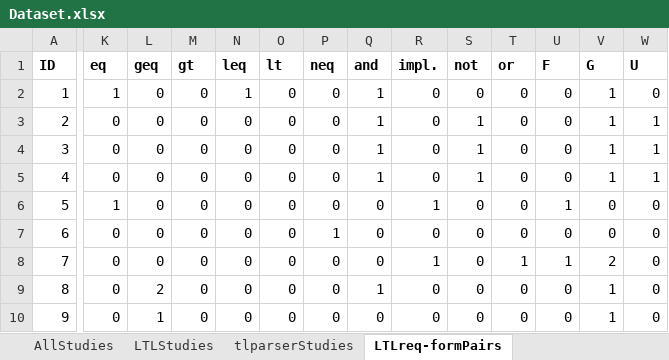
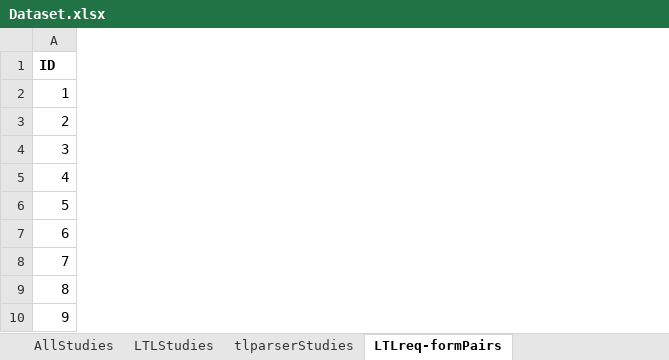
Before and after one commit to SEG-UNIBE/tlparser, an Excel workbook: data/Edge_IoT/Dataset.xlsx, sheet LTLreq-formPairs, drawn as a sheet; only a part is shown, gaps mark what is left out; values as stored, in another font and other column widths than the file's, no borders; the diff covers the shown part only; the diff names each change by its address in the sheet, - before the commit and + after, or states it on an @@ line.

```diff
--- a/data/Edge_IoT/Dataset.xlsx (sheet LTLreq-formPairs)
+++ b/data/Edge_IoT/Dataset.xlsx (sheet LTLreq-formPairs)
-column K (eq), rows 2-10: 1 | 0 | 0 | 0 | 1 | 0 | 0 | 0 | 0
-column L (geq), rows 2-10: 0 | 0 | 0 | 0 | 0 | 0 | 0 | 2 | 1
-column M (gt), rows 2-10: all 0
-column N (leq), rows 2-10: 1 | 0 | 0 | 0 | 0 | 0 | 0 | 0 | 0
-column O (lt), rows 2-10: all 0
-column P (neq), rows 2-10: 0 | 0 | 0 | 0 | 0 | 1 | 0 | 0 | 0
-column Q (and), rows 2-10: 1 | 1 | 1 | 1 | 0 | 0 | 0 | 1 | 0
-column R (impl.), rows 2-10: 0 | 0 | 0 | 0 | 1 | 0 | 1 | 0 | 0
-column S (not), rows 2-10: 0 | 1 | 1 | 1 | 0 | 0 | 0 | 0 | 0
-column T (or), rows 2-10: 0 | 0 | 0 | 0 | 0 | 0 | 1 | 0 | 0
-column U (F), rows 2-10: 0 | 0 | 0 | 0 | 1 | 0 | 1 | 0 | 0
-column V (G), rows 2-10: 1 | 1 | 1 | 1 | 0 | 0 | 2 | 1 | 1
-column W (U), rows 2-10: 0 | 1 | 1 | 1 | 0 | 0 | 0 | 0 | 0
```
Also changed, not shown: 1 removed column elsewhere in this sheet, 1 other file.
